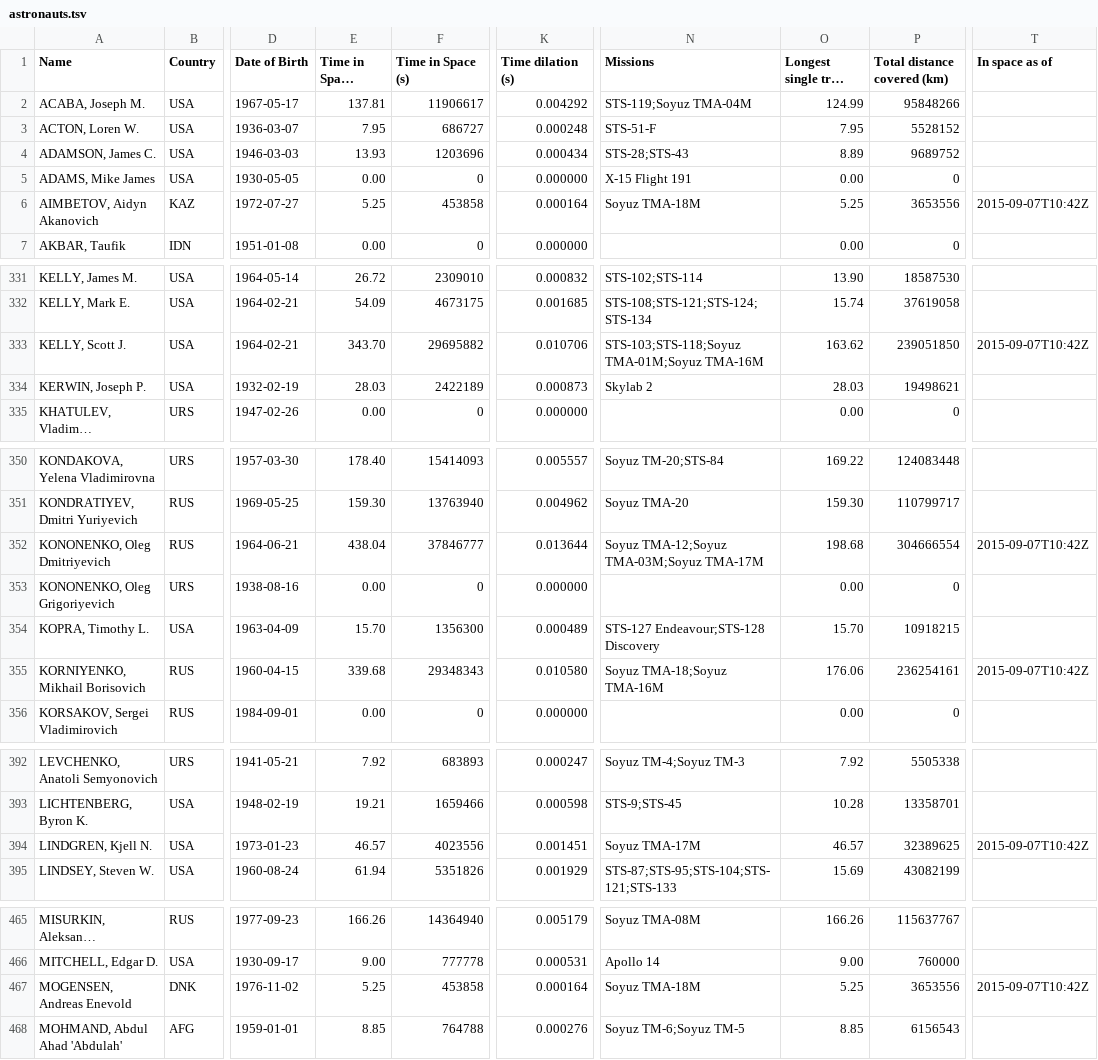
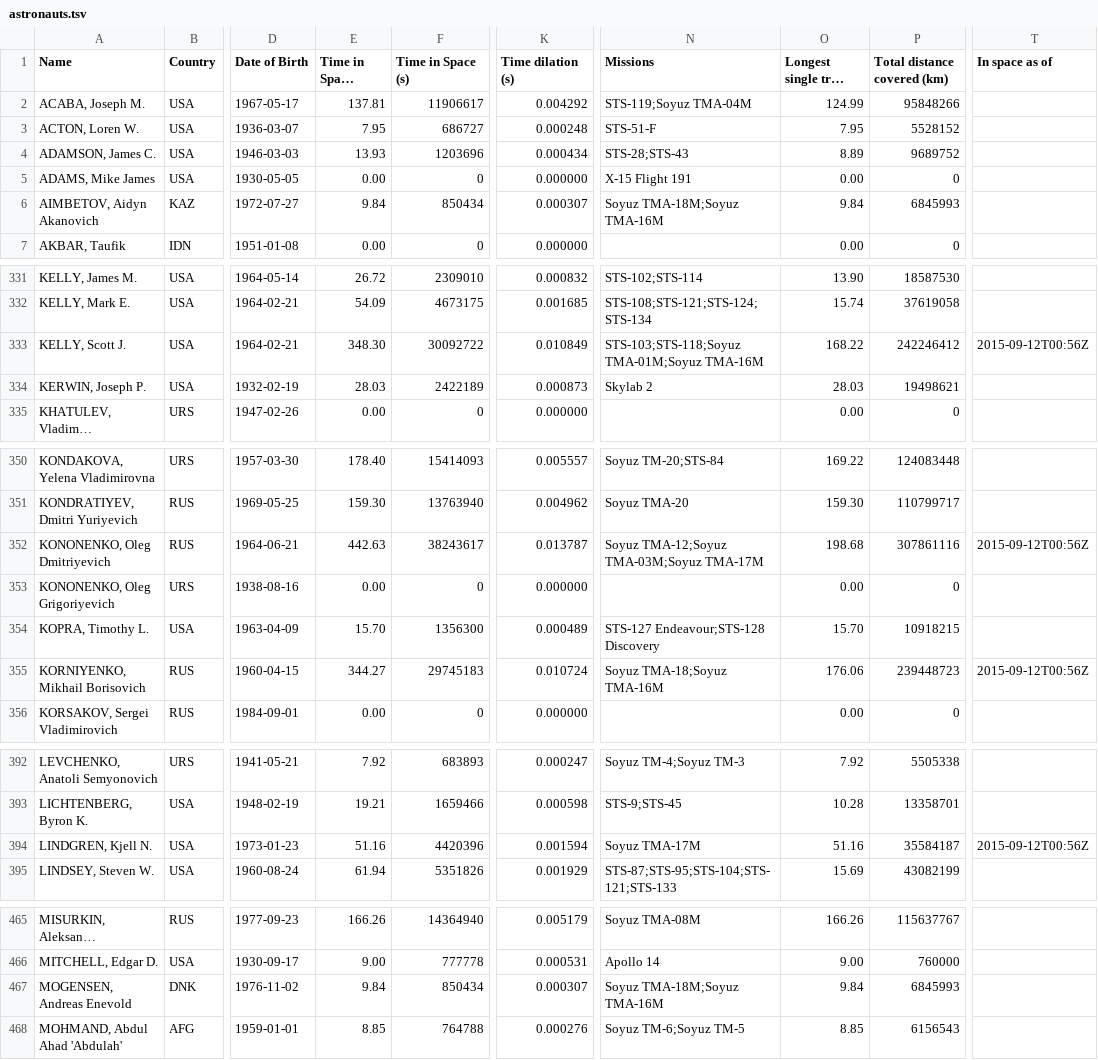
Before and after one commit to cosmos-book/cosmos-book.github.io, a TSV file: human-spaceflight/data/processed/astronauts.tsv, drawn as a sheet; only a part is shown, gaps mark what is left out; long unchanged cells end in …; the diff covers the shown part only; the diff names each change by its address in the sheet, - before the commit and + after, or states it on an @@ line.

Commit message:
Add touchdown of Soyuz TMA-16M

```diff
--- a/human-spaceflight/data/processed/astronauts.tsv
+++ b/human-spaceflight/data/processed/astronauts.tsv
-E6 (Time in Space (days)): 5.25
+E6 (Time in Space (days)): 9.84
-F6 (Time in Space (s)): 453858
+F6 (Time in Space (s)): 850434
-K6 (Time dilation (s)): 0.000164
+K6 (Time dilation (s)): 0.000307
-N6 (Missions): Soyuz TMA-18M
+N6 (Missions): Soyuz TMA-18M;Soyuz TMA-16M
-O6 (Longest single trip (days)): 5.25
+O6 (Longest single trip (days)): 9.84
-P6 (Total distance covered (km)): 3653556
+P6 (Total distance covered (km)): 6845993
-T6 (In space as of): 2015-09-07T10:42Z
+T6 (In space as of): (empty)
-E333 (Time in Space (days)): 343.70
+E333 (Time in Space (days)): 348.30
-F333 (Time in Space (s)): 29695882
+F333 (Time in Space (s)): 30092722
-K333 (Time dilation (s)): 0.010706
+K333 (Time dilation (s)): 0.010849
-O333 (Longest single trip (days)): 163.62
+O333 (Longest single trip (days)): 168.22
-P333 (Total distance covered (km)): 239051850
+P333 (Total distance covered (km)): 242246412
-T333 (In space as of): 2015-09-07T10:42Z
+T333 (In space as of): 2015-09-12T00:56Z
-E352 (Time in Space (days)): 438.04
+E352 (Time in Space (days)): 442.63
-F352 (Time in Space (s)): 37846777
+F352 (Time in Space (s)): 38243617
-K352 (Time dilation (s)): 0.013644
+K352 (Time dilation (s)): 0.013787
-P352 (Total distance covered (km)): 304666554
+P352 (Total distance covered (km)): 307861116
-T352 (In space as of): 2015-09-07T10:42Z
+T352 (In space as of): 2015-09-12T00:56Z
-E355 (Time in Space (days)): 339.68
+E355 (Time in Space (days)): 344.27
-F355 (Time in Space (s)): 29348343
+F355 (Time in Space (s)): 29745183
-K355 (Time dilation (s)): 0.010580
+K355 (Time dilation (s)): 0.010724
-P355 (Total distance covered (km)): 236254161
+P355 (Total distance covered (km)): 239448723
-T355 (In space as of): 2015-09-07T10:42Z
+T355 (In space as of): 2015-09-12T00:56Z
-E394 (Time in Space (days)): 46.57
+E394 (Time in Space (days)): 51.16
-F394 (Time in Space (s)): 4023556
+F394 (Time in Space (s)): 4420396
-K394 (Time dilation (s)): 0.001451
+K394 (Time dilation (s)): 0.001594
-O394 (Longest single trip (days)): 46.57
+O394 (Longest single trip (days)): 51.16
-P394 (Total distance covered (km)): 32389625
+P394 (Total distance covered (km)): 35584187
-T394 (In space as of): 2015-09-07T10:42Z
+T394 (In space as of): 2015-09-12T00:56Z
-E467 (Time in Space (days)): 5.25
+E467 (Time in Space (days)): 9.84
-F467 (Time in Space (s)): 453858
+F467 (Time in Space (s)): 850434
-K467 (Time dilation (s)): 0.000164
+K467 (Time dilation (s)): 0.000307
-N467 (Missions): Soyuz TMA-18M
+N467 (Missions): Soyuz TMA-18M;Soyuz TMA-16M
-O467 (Longest single trip (days)): 5.25
+O467 (Longest single trip (days)): 9.84
-P467 (Total distance covered (km)): 3653556
+P467 (Total distance covered (km)): 6845993
-T467 (In space as of): 2015-09-07T10:42Z
+T467 (In space as of): (empty)
```
Also changed, not shown: 16 edited cells elsewhere in this file, 6 other files.
